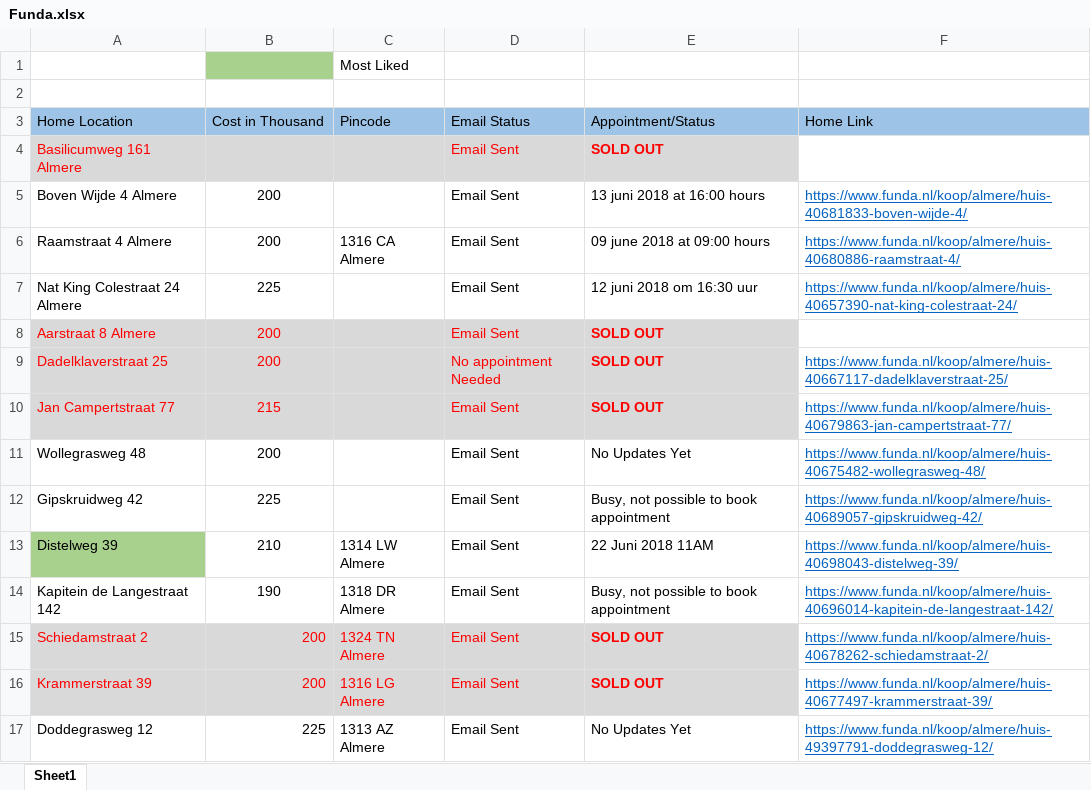
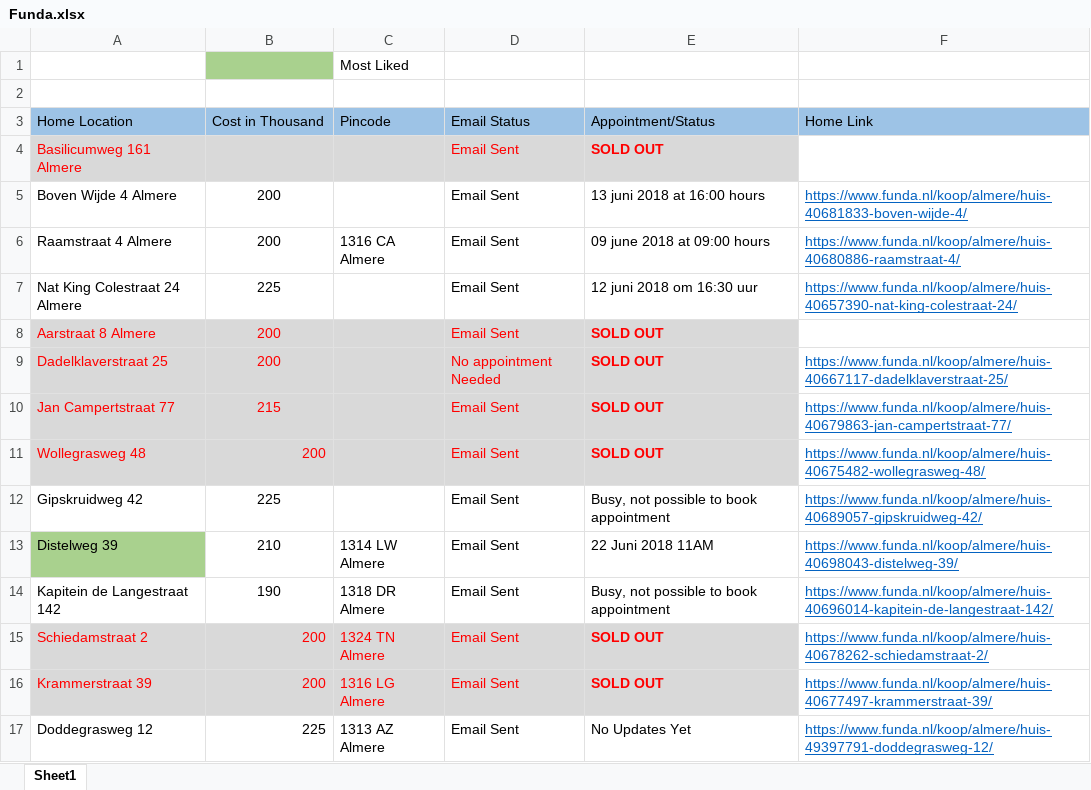
Before and after one commit to Karnankaviya/fundanl, an Excel workbook: Funda.xlsx, sheet Sheet1, drawn as a sheet; values as stored, in another font and other column widths than the file's, no borders; the diff names each change by its address in the sheet, - before the commit and + after, or states it on an @@ line.

Commit message:
Updated Wollegrasweg 48

```diff
--- a/Funda.xlsx (sheet Sheet1)
+++ b/Funda.xlsx (sheet Sheet1)
-A11:E11 fill: none
+A11:E11 fill: #D9D9D9
-A11:B11 text colour: black
+A11:B11 text colour: #FF0000
-B11 alignment: center
+B11 alignment: right
-D11:E11 text colour: black
+D11:E11 text colour: #FF0000
-E11 (Appointment/Status): No Updates Yet
+E11 (Appointment/Status): SOLD OUT
-E11 bold: off
+E11 bold: on
```
